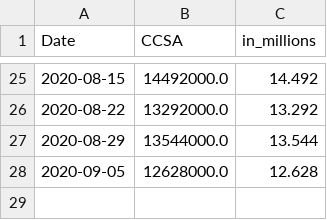
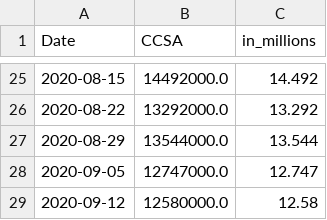
Before and after one commit to cansu-freeman/indicator-app, a CSV file: data/fredCCSA.csv, drawn as a sheet; only a part is shown, gaps mark what is left out.

Commit message:
data update

```diff
--- a/data/fredCCSA.csv
+++ b/data/fredCCSA.csv
@@ -27,2 +27,3 @@ Date,CCSA,in_millions
 2020-08-29,13544000.0,13.544
-2020-09-05,12628000.0,12.628
+2020-09-05,12747000.0,12.747
+2020-09-12,12580000.0,12.58
```
Also changed, not shown: data/ICSA_historical.csv, data/fredICSA.csv, 1 other file.
